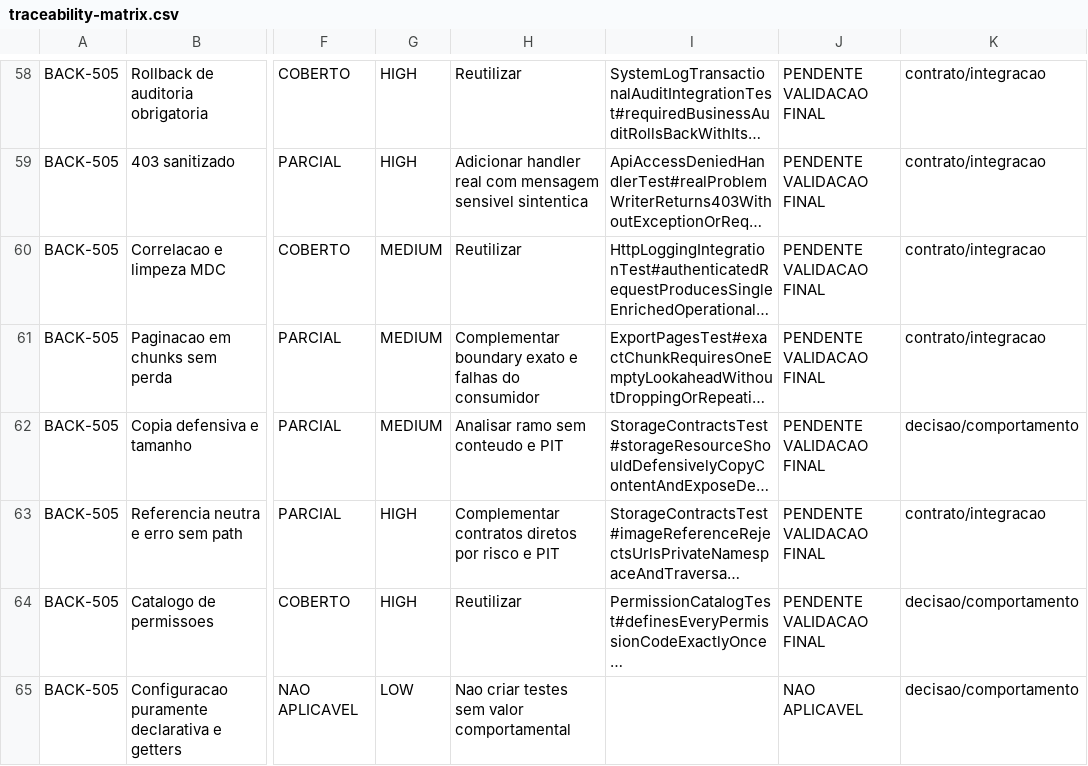
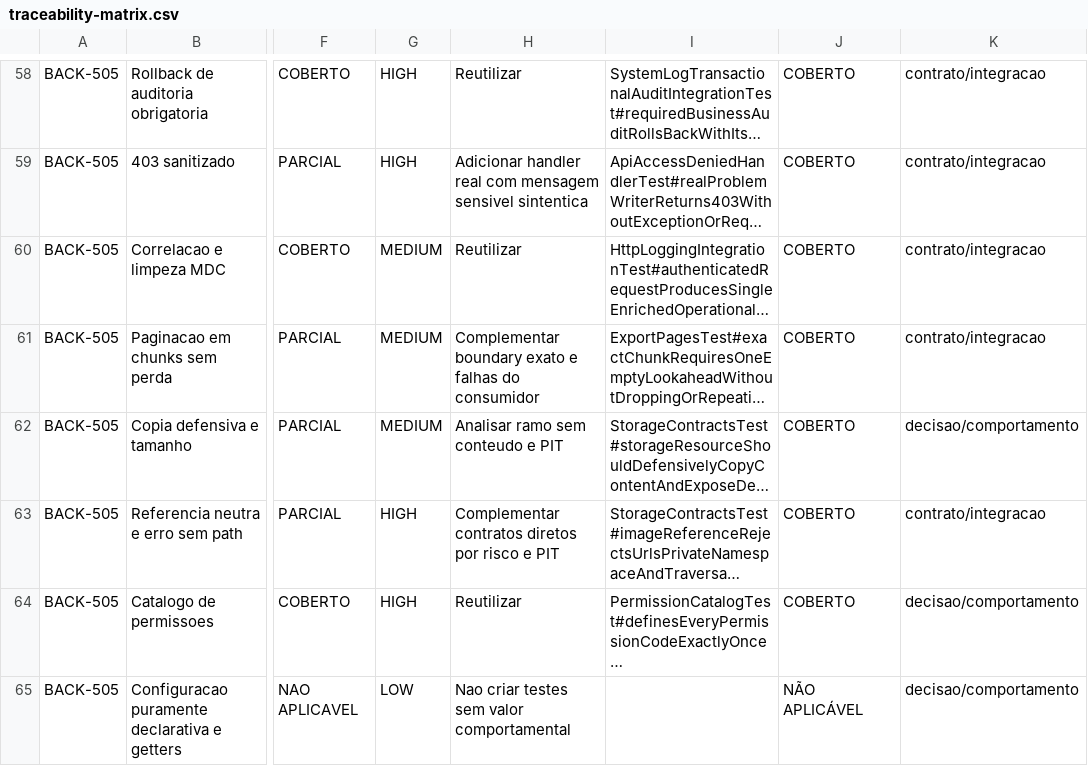
Before and after one commit to Luskahz/jeep-club-backend, a CSV file: docs/testing/final-hardening/traceability-matrix.csv, drawn as a sheet; only a part is shown, gaps mark what is left out; long unchanged cells end in …; the diff covers the shown part only; the diff names each change by its address in the sheet, - before the commit and + after, or states it on an @@ line.

```diff
--- a/docs/testing/final-hardening/traceability-matrix.csv
+++ b/docs/testing/final-hardening/traceability-matrix.csv
-J58:J64: PENDENTE VALIDACAO FINAL
+J58:J64: COBERTO
-J65: NAO APLICAVEL
+J65: NÃO APLICÁVEL
```
Also changed, not shown: 56 edited cells elsewhere in this file, 24 other files.
